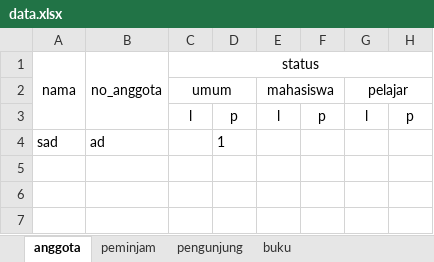
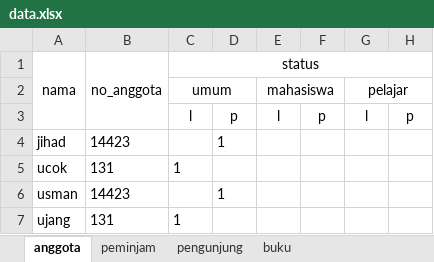
Before and after one commit to jbenastey/puswil-graph, an Excel workbook: excel/import/data.xlsx, sheet anggota, drawn as a sheet; values as stored, in another font and other column widths than the file's, no borders; removed rows and columns are numbered as before the commit, all else as after; the diff names each change by its address in the sheet, - before the commit and + after, or states it on an @@ line.

```diff
--- a/excel/import/data.xlsx (sheet anggota)
+++ b/excel/import/data.xlsx (sheet anggota)
-row 4: sad | ad |  | 1
+row 4: jihad | 14423 |  | 1
+row 5: ucok | 131 | 1
+row 6: usman | 14423 |  | 1
+row 7: ujang | 131 | 1
```
Also changed, not shown: sheet peminjam, sheet buku, sheet pengunjung, 5 other files.
